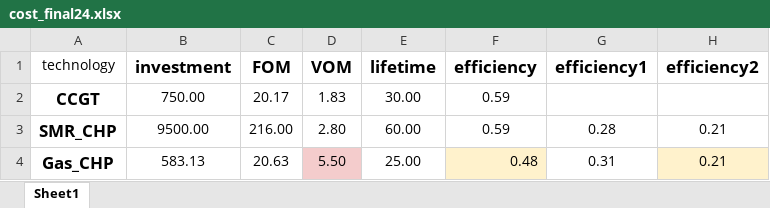
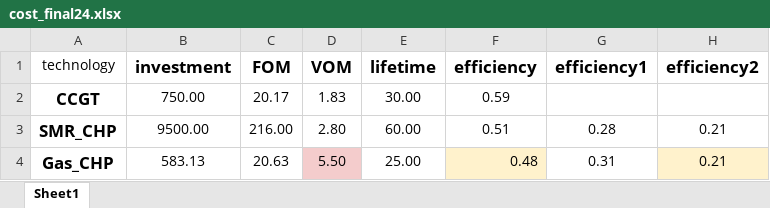
Before and after one commit to C-ansi-eof/SIDNE-Model, an Excel workbook: cost_final24.xlsx, sheet Sheet1, drawn as a sheet; only a part is shown; values as stored, in another font and other column widths than the file's, no borders; the diff names each change by its address in the sheet, - before the commit and + after, or states it on an @@ line.

```diff
--- a/cost_final24.xlsx (sheet Sheet1)
+++ b/cost_final24.xlsx (sheet Sheet1)
-F3 (efficiency): 0.59
+F3 (efficiency): 0.51
```
Also changed, not shown: 4 other files.
